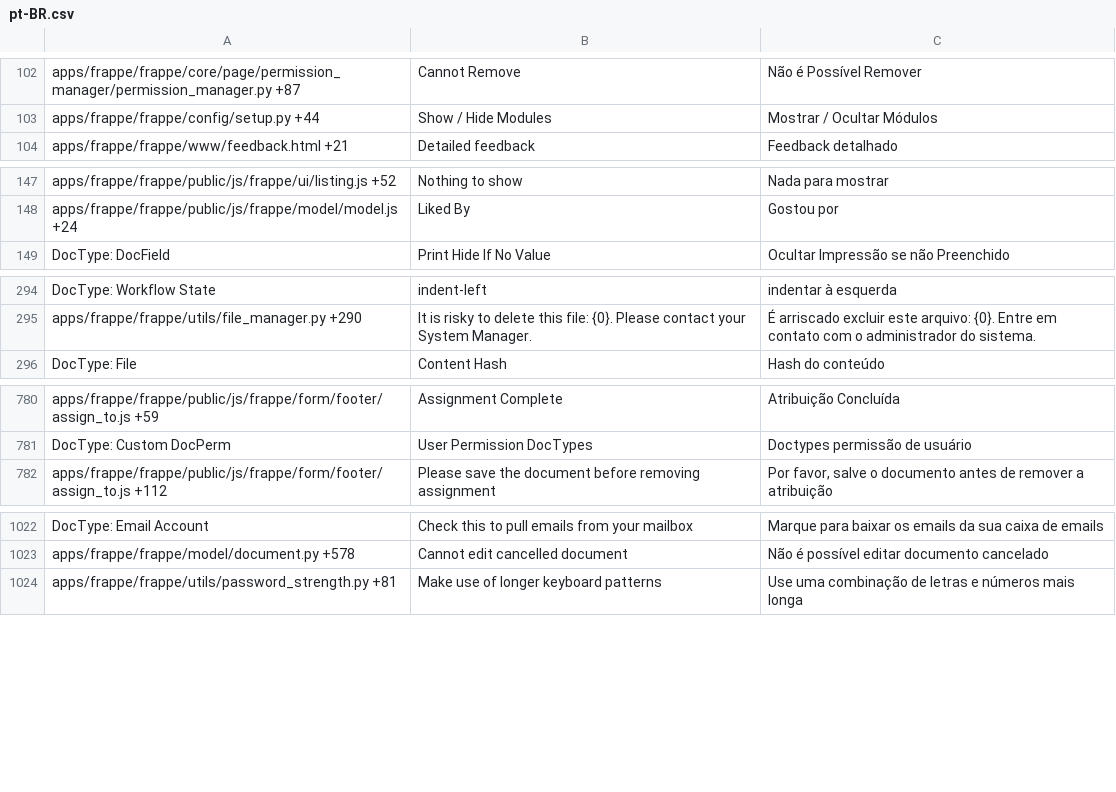
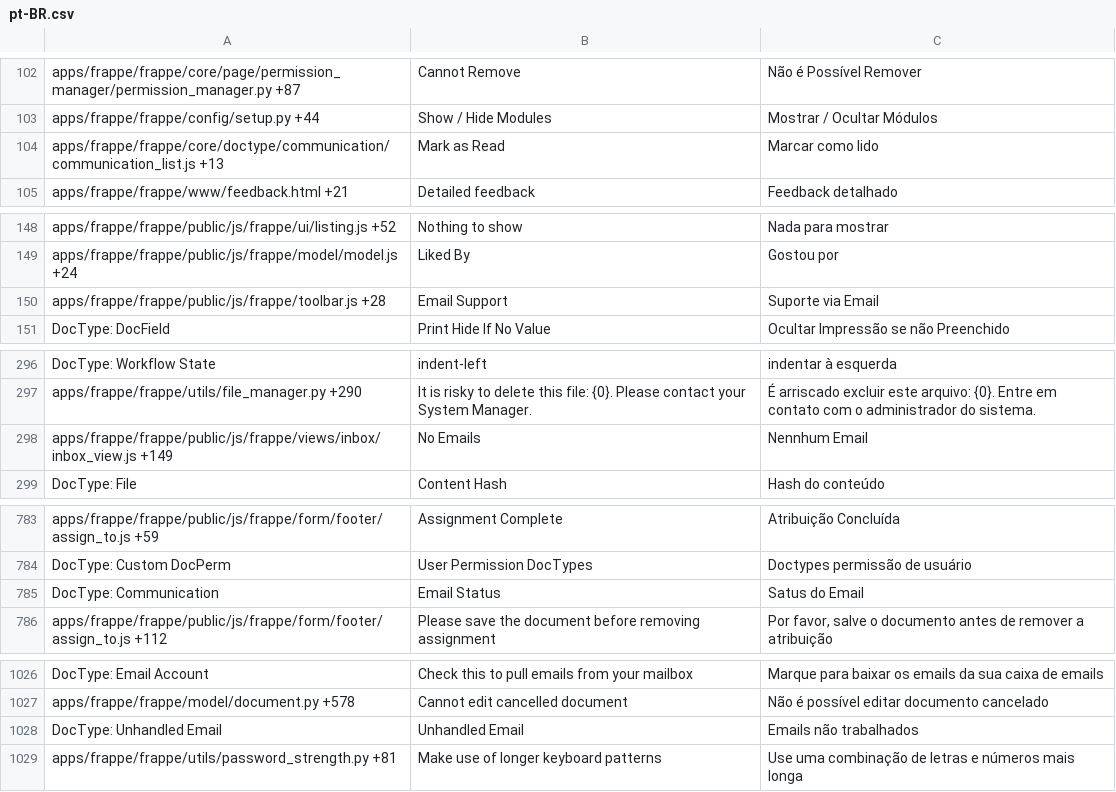
Before and after one commit to Dinext-pro/dinext_platform, a CSV file: frappe/translations/pt-BR.csv, drawn as a sheet; only a part is shown, gaps mark what is left out; the diff covers the shown part only.

Commit message:
[translation] translation updates for - frappe on 2017-04-04 (#3009)

```diff
--- a/frappe/translations/pt-BR.csv
+++ b/frappe/translations/pt-BR.csv
@@ -103,2 +103,3 @@ apps/frappe/frappe/core/page/permission_manager/permission_manager.py +87,Cannot
 apps/frappe/frappe/config/setup.py +44,Show / Hide Modules,Mostrar / Ocultar Módulos
+apps/frappe/frappe/core/doctype/communication/communication_list.js +13,Mark as Read,Marcar como lido
 apps/frappe/frappe/www/feedback.html +21,Detailed feedback,Feedback detalhado
@@ -148,2 +149,3 @@ apps/frappe/frappe/public/js/frappe/ui/listing.js +52,Nothing to show,Nada para
 apps/frappe/frappe/public/js/frappe/model/model.js +24,Liked By,Gostou por
+apps/frappe/frappe/public/js/frappe/toolbar.js +28,Email Support,Suporte via Email
 DocType: DocField,Print Hide If No Value,Ocultar Impressão se não Preenchido
@@ -295,2 +297,3 @@ DocType: Workflow State,indent-left,indentar à esquerda
 apps/frappe/frappe/utils/file_manager.py +290,It is risky to delete this file: {0}. Please contact your System Manager.,É arriscado excluir este arquivo: {0}. Entre em contato com o administrador do sistema.
+apps/frappe/frappe/public/js/frappe/views/inbox/inbox_view.js +149,No Emails,Nennhum Email
 DocType: File,Content Hash,Hash do conteúdo
@@ -786,2 +789,3 @@ apps/frappe/frappe/public/js/frappe/form/footer/assign_to.js +59,Assignment Comp
 DocType: Custom DocPerm,User Permission DocTypes,Doctypes permissão de usuário
+DocType: Communication,Email Status,Satus do Email
 apps/frappe/frappe/public/js/frappe/form/footer/assign_to.js +112,Please save the document before removing assignment,"Por favor, salve o documento antes de remover a atribuição"
@@ -1031,2 +1035,3 @@ DocType: Email Account,Check this to pull emails from your mailbox,Marque para b
 apps/frappe/frappe/model/document.py +578,Cannot edit cancelled document,Não é possível editar documento cancelado
+DocType: Unhandled Email,Unhandled Email,Emails não trabalhados
 apps/frappe/frappe/utils/password_strength.py +81,Make use of longer keyboard patterns,Use uma combinação de letras e números mais longa
```
Also changed, not shown: 2 added rows elsewhere in this file, frappe/translations/es-PE.csv, frappe/translations/es.csv, 7 other files.
